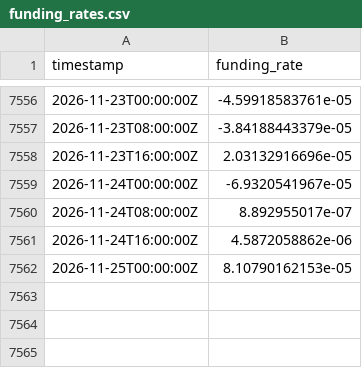
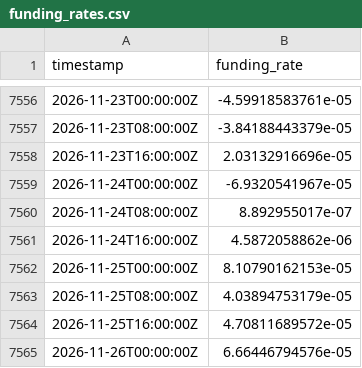
Before and after one commit to PXLabs-code/crypto-market-indicators, a CSV file: data/eth/funding_rates.csv, drawn as a sheet; only a part is shown, gaps mark what is left out; the diff names each change by its address in the sheet, - before the commit and + after, or states it on an @@ line.

```diff
--- a/data/eth/funding_rates.csv
+++ b/data/eth/funding_rates.csv
+row 7563: 2026-11-25T08:00:00Z | 4.03894753179e-05
+row 7564: 2026-11-25T16:00:00Z | 4.70811689572e-05
+row 7565: 2026-11-26T00:00:00Z | 6.66446794576e-05
```
Also changed, not shown: data/btc/funding_rates.csv, data/btc/mvrv.csv, 4 other files.
